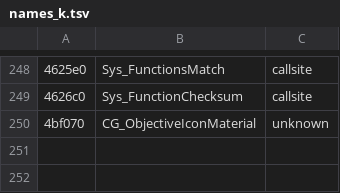
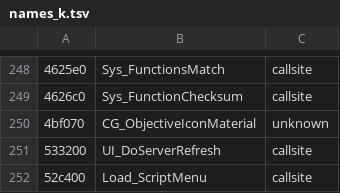
Before and after one commit to nawaftahir/claude_client, a TSV file: ghidra/names_k.tsv, drawn as a sheet; only a part is shown, gaps mark what is left out.

```diff
--- a/ghidra/names_k.tsv
+++ b/ghidra/names_k.tsv
@@ -250 +250,3 @@
 4bf070	CG_ObjectiveIconMaterial	unknown
+533200	UI_DoServerRefresh	callsite
+52c400	Load_ScriptMenu	callsite
```
Also changed, not shown: ghidra/names_fix.tsv, 1 other file.
